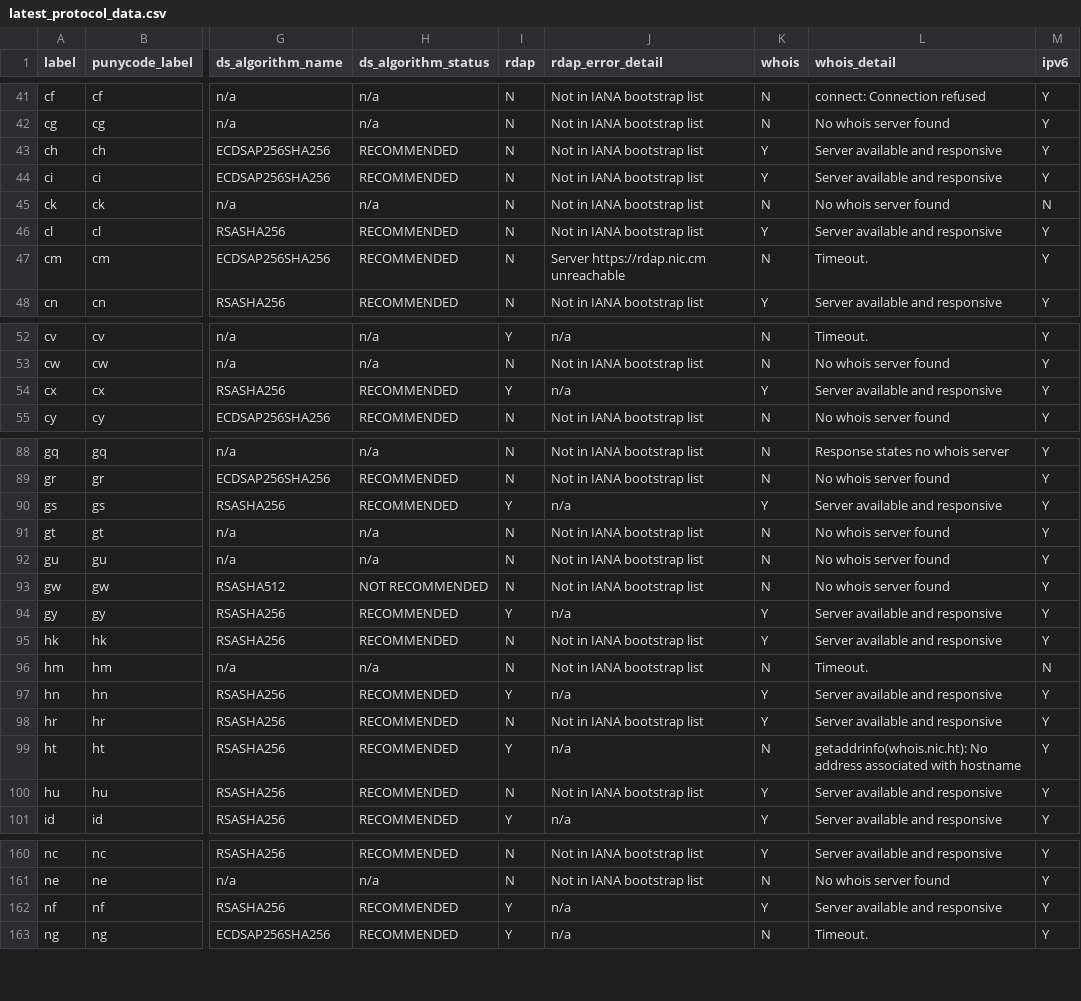
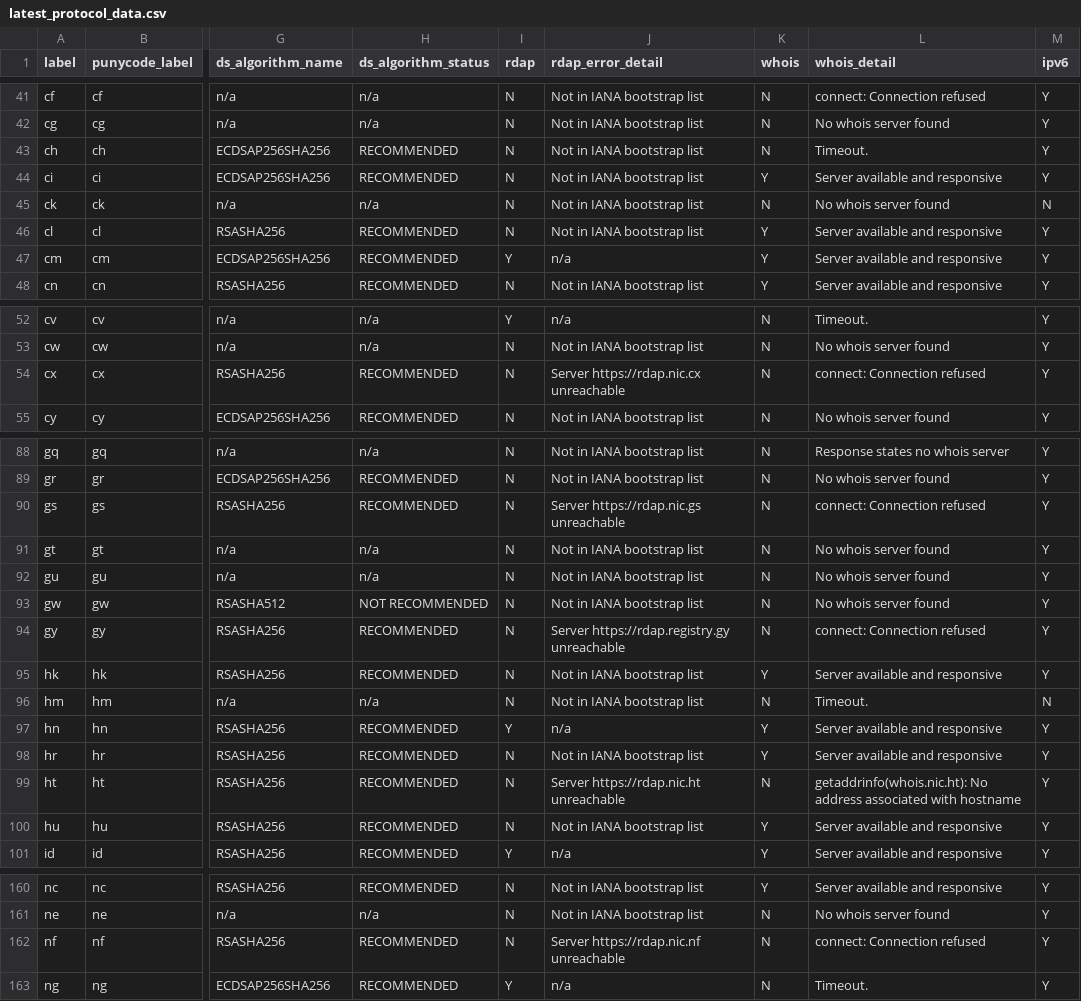
Before and after one commit to fleeblewidget/cctld-protocol-data, a CSV file: results/latest_protocol_data.csv, drawn as a sheet; only a part is shown, gaps mark what is left out; the diff covers the shown part only; the diff names each change by its address in the sheet, - before the commit and + after, or states it on an @@ line.

```diff
--- a/results/latest_protocol_data.csv
+++ b/results/latest_protocol_data.csv
-K43 (whois): Y
+K43 (whois): N
-L43 (whois_detail): Server available and responsive
+L43 (whois_detail): Timeout.
-I47 (rdap): N
+I47 (rdap): Y
-J47 (rdap_error_detail): Server https://rdap.nic.cm unreachable
+J47 (rdap_error_detail): n/a
-K47 (whois): N
+K47 (whois): Y
-L47 (whois_detail): Timeout.
+L47 (whois_detail): Server available and responsive
-I54 (rdap): Y
+I54 (rdap): N
-J54 (rdap_error_detail): n/a
+J54 (rdap_error_detail): Server https://rdap.nic.cx unreachable
-K54 (whois): Y
+K54 (whois): N
-L54 (whois_detail): Server available and responsive
+L54 (whois_detail): connect: Connection refused
-I90 (rdap): Y
+I90 (rdap): N
-J90 (rdap_error_detail): n/a
+J90 (rdap_error_detail): Server https://rdap.nic.gs unreachable
-K90 (whois): Y
+K90 (whois): N
-L90 (whois_detail): Server available and responsive
+L90 (whois_detail): connect: Connection refused
-I94 (rdap): Y
+I94 (rdap): N
-J94 (rdap_error_detail): n/a
+J94 (rdap_error_detail): Server https://rdap.registry.gy unreachable
-K94 (whois): Y
+K94 (whois): N
-L94 (whois_detail): Server available and responsive
+L94 (whois_detail): connect: Connection refused
-I99 (rdap): Y
+I99 (rdap): N
-J99 (rdap_error_detail): n/a
+J99 (rdap_error_detail): Server https://rdap.nic.ht unreachable
-I162 (rdap): Y
+I162 (rdap): N
-J162 (rdap_error_detail): n/a
+J162 (rdap_error_detail): Server https://rdap.nic.nf unreachable
-K162 (whois): Y
+K162 (whois): N
-L162 (whois_detail): Server available and responsive
+L162 (whois_detail): connect: Connection refused
```
Also changed, not shown: 26 edited cells elsewhere in this file.
